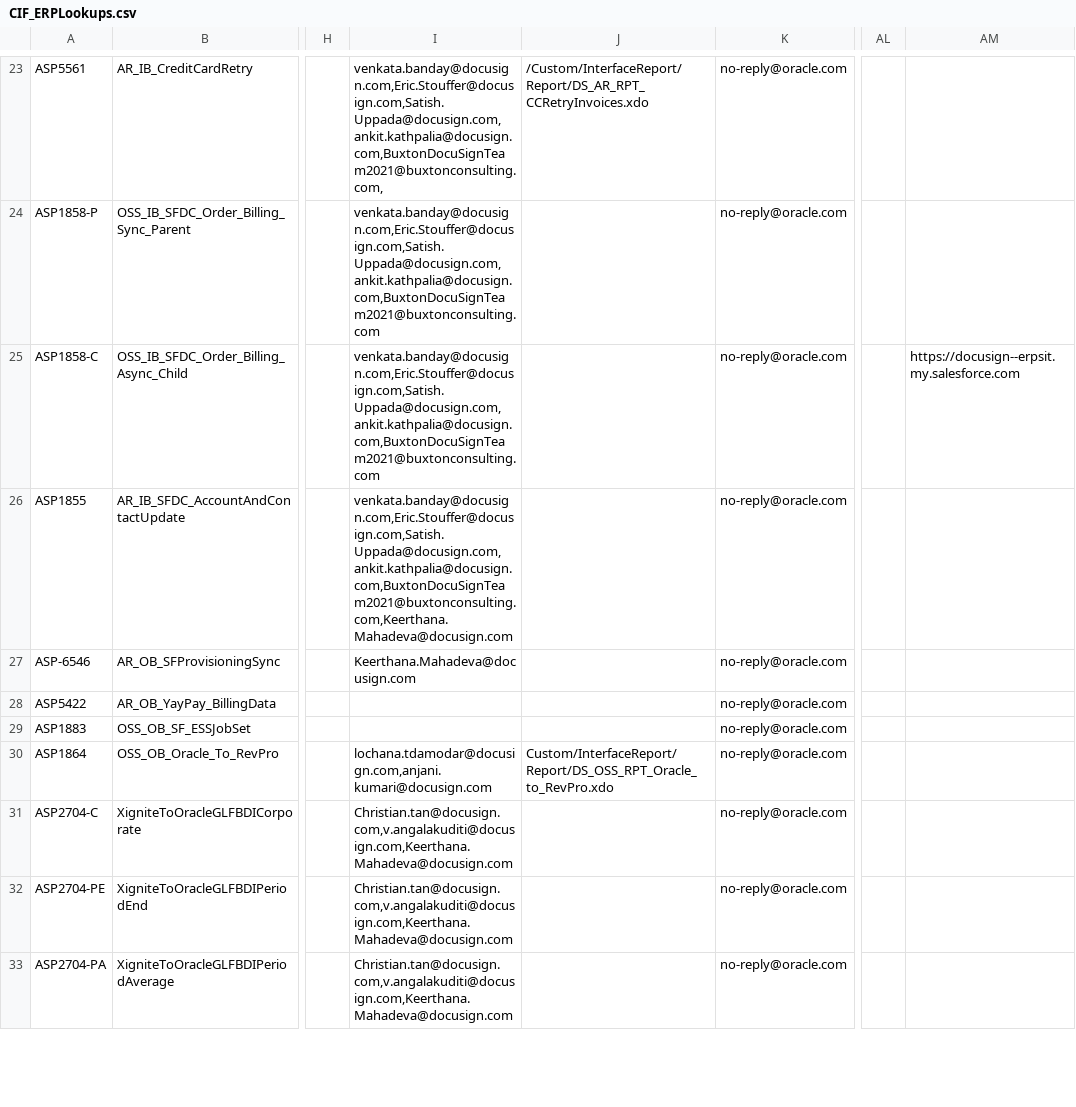
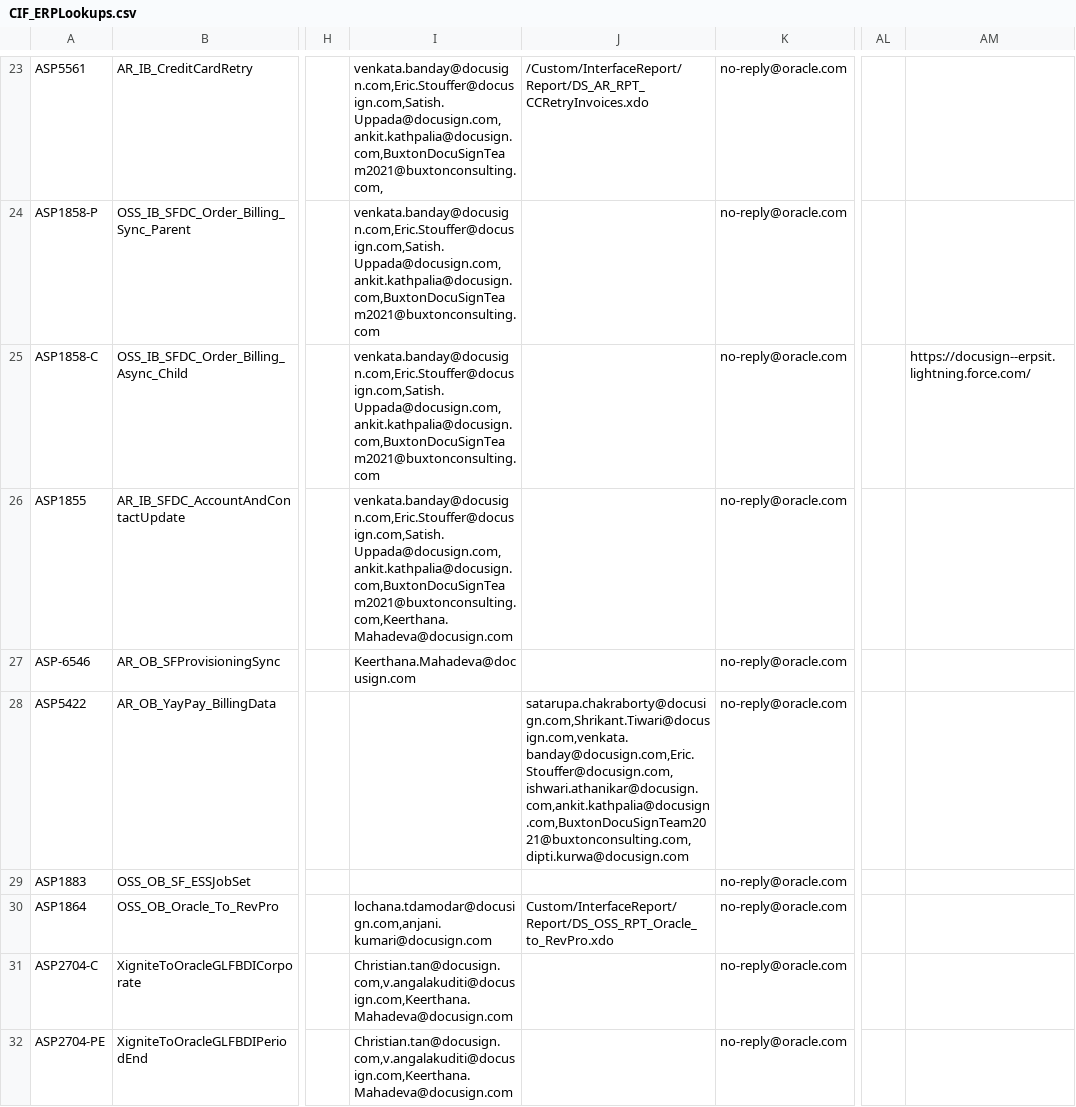
Before and after one commit to smellamputi/Aspire, a CSV file: ASP/Interface/Common/Code/CIF/Lookup/uat/CIF_ERPLookups.csv, drawn as a sheet; only a part is shown, gaps mark what is left out; the shorter side is filled out with more unchanged rows; the diff names each change by its address in the sheet, - before the commit and + after, or states it on an @@ line.

Commit message:
CIF_ERPLookups_Added email_to ids for YAYPAY and added additional / in !858-C order sync integration SF URL.

```diff
--- a/ASP/Interface/Common/Code/CIF/Lookup/uat/CIF_ERPLookups.csv
+++ b/ASP/Interface/Common/Code/CIF/Lookup/uat/CIF_ERPLookups.csv
-AM25: https://docusign--erpsit.my.salesforce.com
+AM25: https://docusign--erpsit.lightning.force.com/
-J28: (empty)
+J28: satarupa.chakraborty@docusign.com,Shrikant.Tiwari@docusign.com,venkata.banday@docusign.com,Eric.Stouffer@docusign.com,ishwari.athanikar@docusign.com,ankit.kathpalia@docusign.com,BuxtonDocuSignTeam2021@buxtonconsulting.com,dipti.kurwa@docusign.com
```
